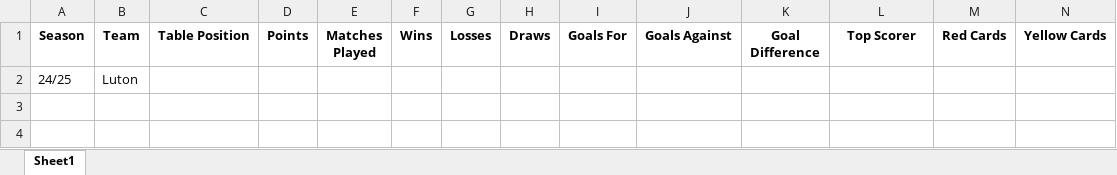
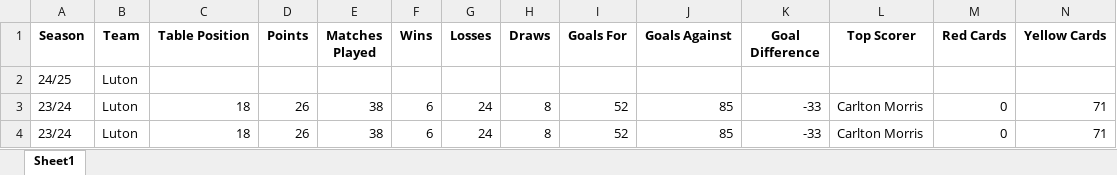
Before and after one commit to eviemarginson/Uni-Assignment, an Excel workbook: Data/Luton Stats.xlsx, sheet Sheet1, drawn as a sheet; values as stored, in another font and other column widths than the file's, no borders; the diff names each change by its address in the sheet, - before the commit and + after, or states it on an @@ line.

Commit message:
Changes

```diff
--- a/Data/Luton Stats.xlsx (sheet Sheet1)
+++ b/Data/Luton Stats.xlsx (sheet Sheet1)
+row 3: 23/24 | Luton | 18 | 26 | 38 | 6 | 24 | 8 | 52 | 85 | -33 | Carlton Morris | 0 | 71
+row 4: 23/24 | Luton | 18 | 26 | 38 | 6 | 24 | 8 | 52 | 85 | -33 | Carlton Morris | 0 | 71
```
